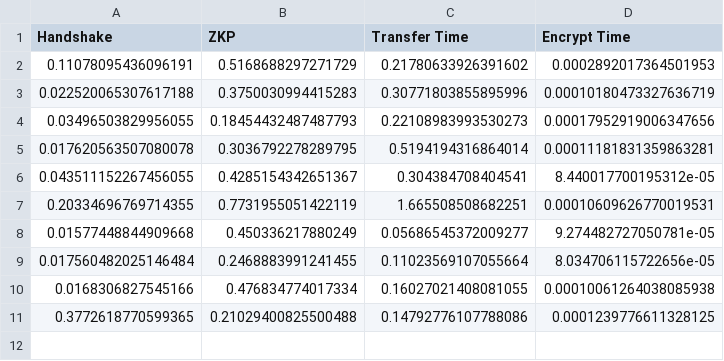
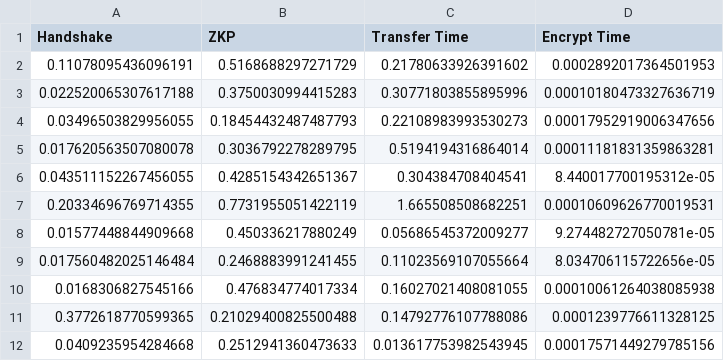
Before and after one commit to utkarshk-iitr/Over-The-Air, a CSV file: PQ/server_time.csv, drawn as a sheet.

```diff
--- a/PQ/server_time.csv
+++ b/PQ/server_time.csv
@@ -11 +11,2 @@ Handshake,ZKP,Transfer Time,Encrypt Time
 0.3772618770599365,0.21029400825500488,0.14792776107788086,0.0001239776611328125
+0.0409235954284668,0.2512941360473633,0.013617753982543945,0.00017571449279785156
```
Also changed, not shown: DH/client_time.csv, DH/server_time.csv, 15 other files.
